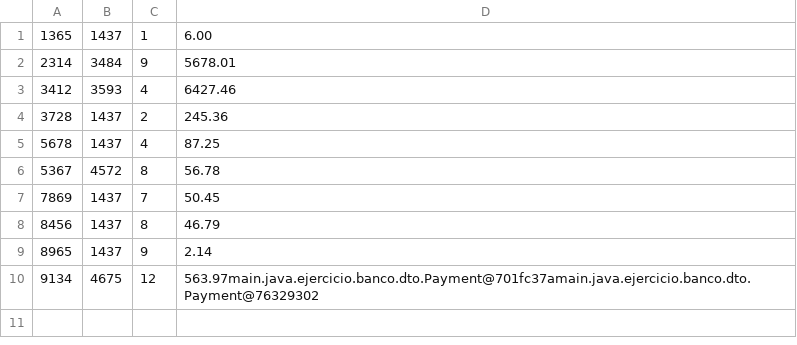
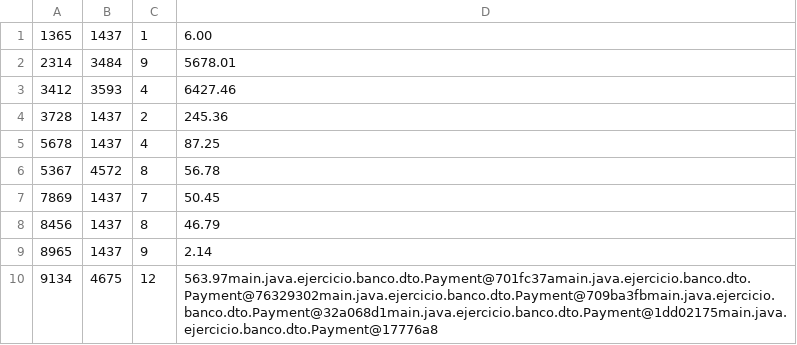
Before and after one commit to thok54/Bank-project, a CSV file: src/main/resources/csv/payments.csv, drawn as a sheet.

```diff
--- a/src/main/resources/csv/payments.csv
+++ b/src/main/resources/csv/payments.csv
@@ -9,2 +9,2 @@
 8965;1437;9;2.14
-9134;4675;12;563.97main.java.ejercicio.banco.dto.Payment@701fc37amain.java.ejercicio.banco.dto.Payment@76329302
+9134;4675;12;563.97main.java.ejercicio.banco.dto.Payment@701fc37amain.java.ejercicio.banco.dto.Payment@76329302main.java.ejercicio.banco.dto.Payment@709ba3fbmain.java.ejercicio.banco.dto.Payment@32a068d1main.java.ejercicio.banco.dto.Payment@1dd02175main.java.ejercicio.banco.dto.Payment@17776a8
```
Also changed, not shown: src/main/resources/csv/accounts.csv, 13 other files.
